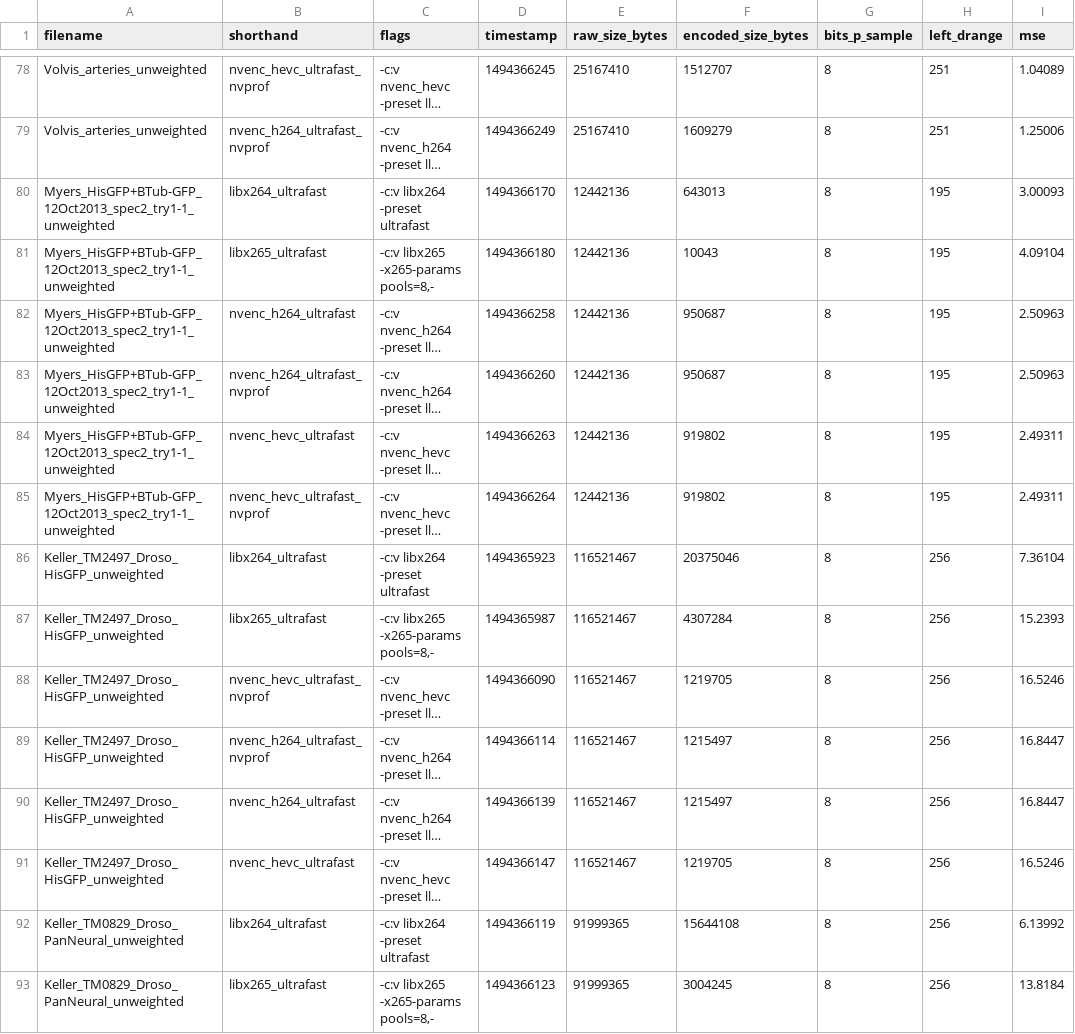
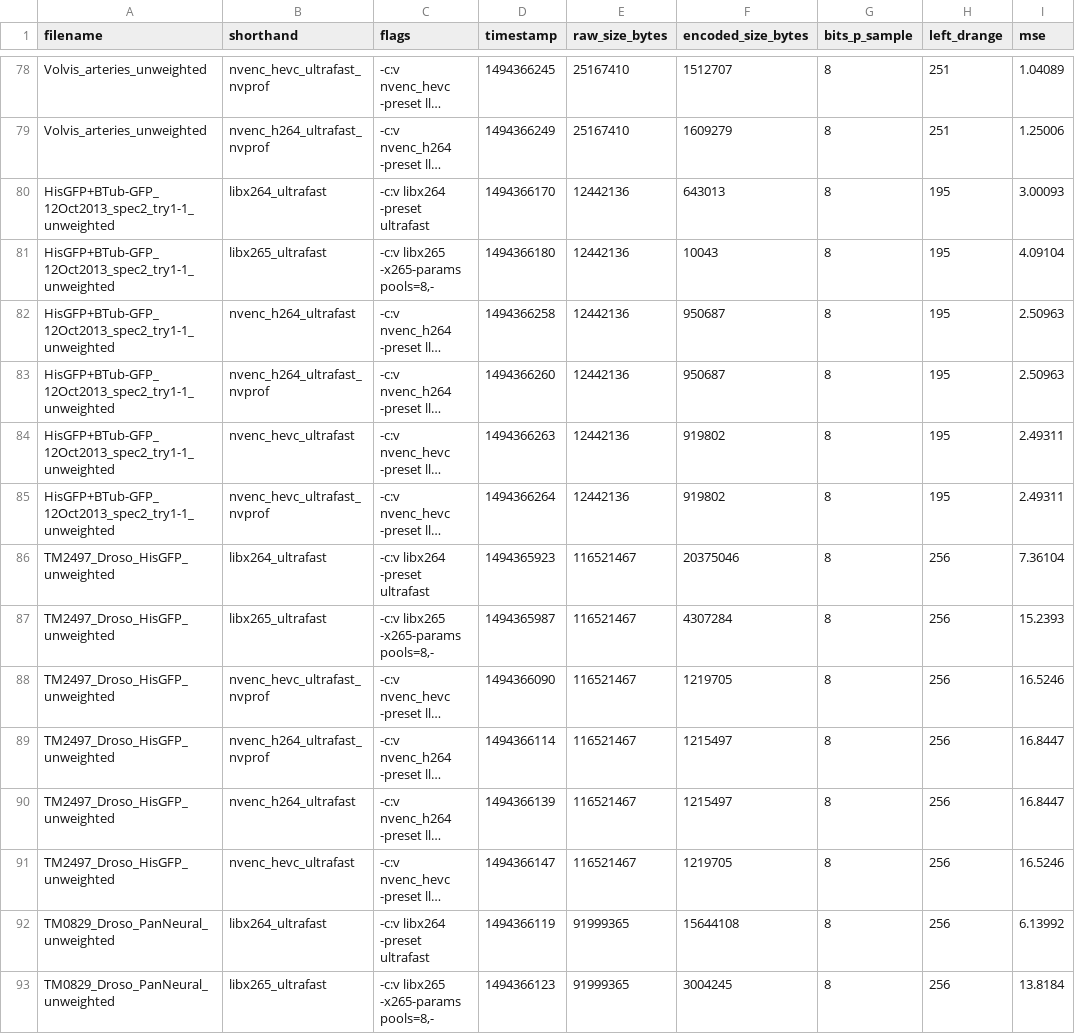
Before and after one commit to davidrhodus/gtc2017, a CSV file: data/ffmpeg/sqy-corpus-quality.csv, drawn as a sheet; only a part is shown, gaps mark what is left out; long unchanged cells end in …; the diff covers the shown part only; the diff names each change by its address in the sheet, - before the commit and + after, or states it on an @@ line.

```diff
--- a/data/ffmpeg/sqy-corpus-quality.csv
+++ b/data/ffmpeg/sqy-corpus-quality.csv
-A80:A85 (filename): Myers_HisGFP+BTub-GFP_12Oct2013_spec2_try1-1_unweighted
+A80:A85 (filename): HisGFP+BTub-GFP_12Oct2013_spec2_try1-1_unweighted
-A86:A91 (filename): Keller_TM2497_Droso_HisGFP_unweighted
+A86:A91 (filename): TM2497_Droso_HisGFP_unweighted
-A92:A93 (filename): Keller_TM0829_Droso_PanNeural_unweighted
+A92:A93 (filename): TM0829_Droso_PanNeural_unweighted
```
Also changed, not shown: 130 edited cells elsewhere in this file, data/ffmpeg/sqy-corpus-encode-nvprof.csv, data/ffmpeg/sqy-corpus-encode.csv, 9 other files.
